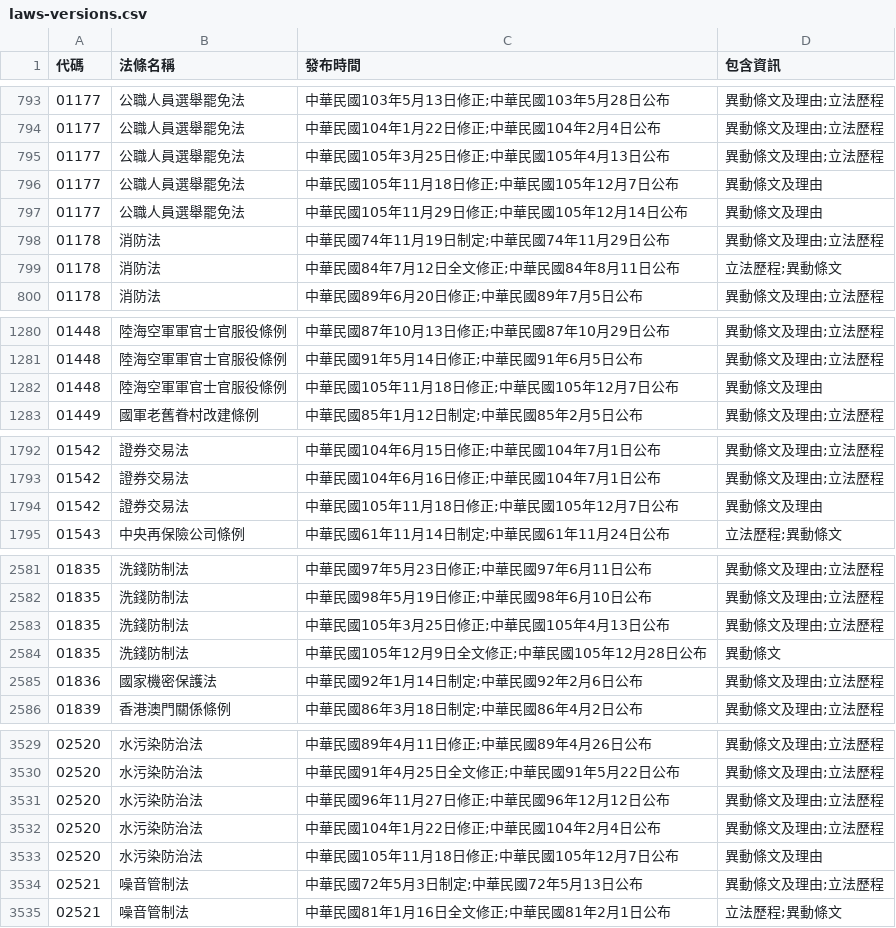
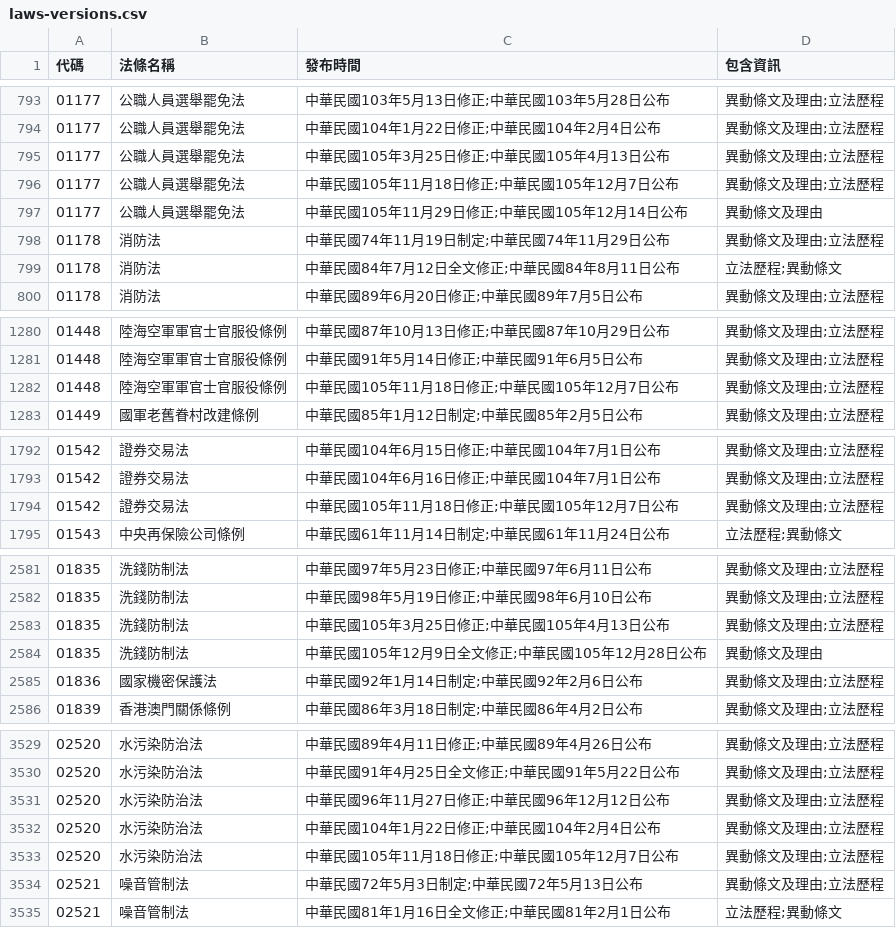
Before and after one commit to ronnywang/twlaw, a CSV file: laws-versions.csv, drawn as a sheet; only a part is shown, gaps mark what is left out; the diff covers the shown part only.

Commit message:
一些法條有了新的資訊

```diff
--- a/laws-versions.csv
+++ b/laws-versions.csv
@@ -795,3 +795,3 @@
 01177,公職人員選舉罷免法,中華民國105年3月25日修正;中華民國105年4月13日公布,異動條文及理由;立法歷程
-01177,公職人員選舉罷免法,中華民國105年11月18日修正;中華民國105年12月7日公布,異動條文及理由
+01177,公職人員選舉罷免法,中華民國105年11月18日修正;中華民國105年12月7日公布,異動條文及理由;立法歷程
 01177,公職人員選舉罷免法,中華民國105年11月29日修正;中華民國105年12月14日公布,異動條文及理由
@@ -1281,3 +1281,3 @@
 01448,陸海空軍軍官士官服役條例,中華民國91年5月14日修正;中華民國91年6月5日公布,異動條文及理由;立法歷程
-01448,陸海空軍軍官士官服役條例,中華民國105年11月18日修正;中華民國105年12月7日公布,異動條文及理由
+01448,陸海空軍軍官士官服役條例,中華民國105年11月18日修正;中華民國105年12月7日公布,異動條文及理由;立法歷程
 01449,國軍老舊眷村改建條例,中華民國85年1月12日制定;中華民國85年2月5日公布,異動條文及理由;立法歷程
@@ -1793,3 +1793,3 @@
 01542,證券交易法,中華民國104年6月16日修正;中華民國104年7月1日公布,異動條文及理由;立法歷程
-01542,證券交易法,中華民國105年11月18日修正;中華民國105年12月7日公布,異動條文及理由
+01542,證券交易法,中華民國105年11月18日修正;中華民國105年12月7日公布,異動條文及理由;立法歷程
 01543,中央再保險公司條例,中華民國61年11月14日制定;中華民國61年11月24日公布,立法歷程;異動條文
@@ -2583,3 +2583,3 @@
 01835,洗錢防制法,中華民國105年3月25日修正;中華民國105年4月13日公布,異動條文及理由;立法歷程
-01835,洗錢防制法,中華民國105年12月9日全文修正;中華民國105年12月28日公布,異動條文
+01835,洗錢防制法,中華民國105年12月9日全文修正;中華民國105年12月28日公布,異動條文及理由
 01836,國家機密保護法,中華民國92年1月14日制定;中華民國92年2月6日公布,異動條文及理由;立法歷程
@@ -3532,3 +3532,3 @@
 02520,水污染防治法,中華民國104年1月22日修正;中華民國104年2月4日公布,異動條文及理由;立法歷程
-02520,水污染防治法,中華民國105年11月18日修正;中華民國105年12月7日公布,異動條文及理由
+02520,水污染防治法,中華民國105年11月18日修正;中華民國105年12月7日公布,異動條文及理由;立法歷程
 02521,噪音管制法,中華民國72年5月3日制定;中華民國72年5月13日公布,異動條文及理由;立法歷程
```
Also changed, not shown: 2 edited cells elsewhere in this file.
